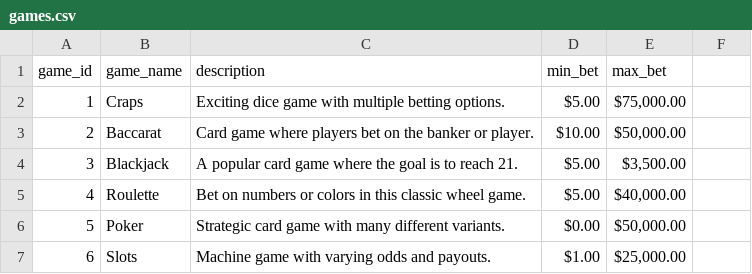
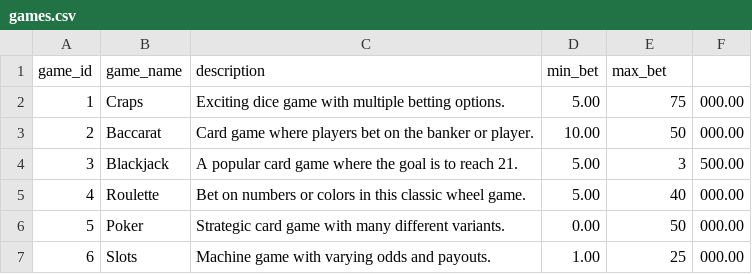
Before and after one commit to kaiden-ong/HighRollerDB, a CSV file: data/games.csv, drawn as a sheet.

```diff
--- a/data/games.csv
+++ b/data/games.csv
@@ -1,7 +1,7 @@
 game_id,game_name,description,min_bet,max_bet
-1,Craps,Exciting dice game with multiple betting options.,$5.00 ,"$75,000.00 "
-2,Baccarat,Card game where players bet on the banker or player.,$10.00 ,"$50,000.00 "
-3,Blackjack,A popular card game where the goal is to reach 21.,$5.00 ,"$3,500.00 "
-4,Roulette,Bet on numbers or colors in this classic wheel game.,$5.00 ,"$40,000.00 "
-5,Poker,Strategic card game with many different variants.,$0.00 ,"$50,000.00 "
-6,Slots,Machine game with varying odds and payouts.,$1.00 ,"$25,000.00 "
+1,Craps,Exciting dice game with multiple betting options.,5.00,75,000.00
+2,Baccarat,Card game where players bet on the banker or player.,10.00,50,000.00
+3,Blackjack,A popular card game where the goal is to reach 21.,5.00,3,500.00
+4,Roulette,Bet on numbers or colors in this classic wheel game.,5.00,40,000.00
+5,Poker,Strategic card game with many different variants.,0.00,50,000.00
+6,Slots,Machine game with varying odds and payouts.,1.00,25,000.00
```
Also changed, not shown: data/jackpots.csv, data/machines.csv, 22 other files.
